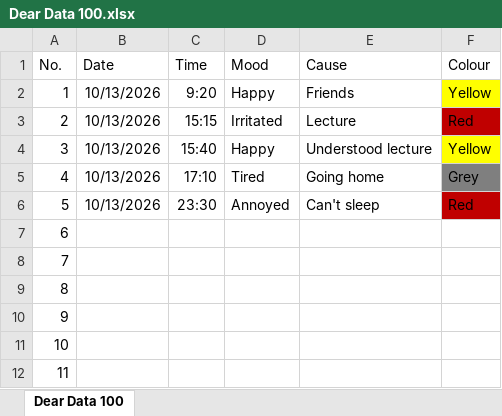
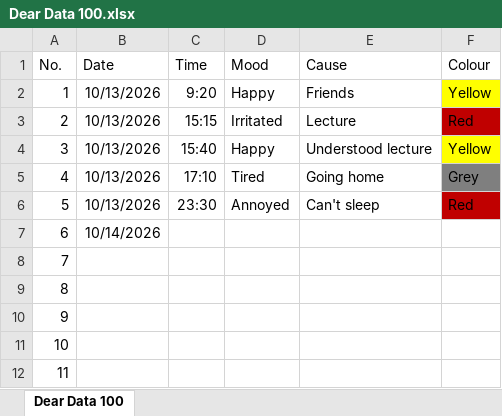
Before and after one commit to nooramtul98/dear-data, an Excel workbook: Dear Data 100.xlsx, sheet Dear Data 100, drawn as a sheet; only a part is shown; values as stored, in another font and other column widths than the file's, no borders; the diff names each change by its address in the sheet, - before the commit and + after, or states it on an @@ line.

Commit message:
Update Dear Data 100.xlsx

```diff
--- a/Dear Data 100.xlsx (sheet Dear Data 100)
+++ b/Dear Data 100.xlsx (sheet Dear Data 100)
-B7 (Date): (empty)
+B7 (Date): 10/14/2026
```
